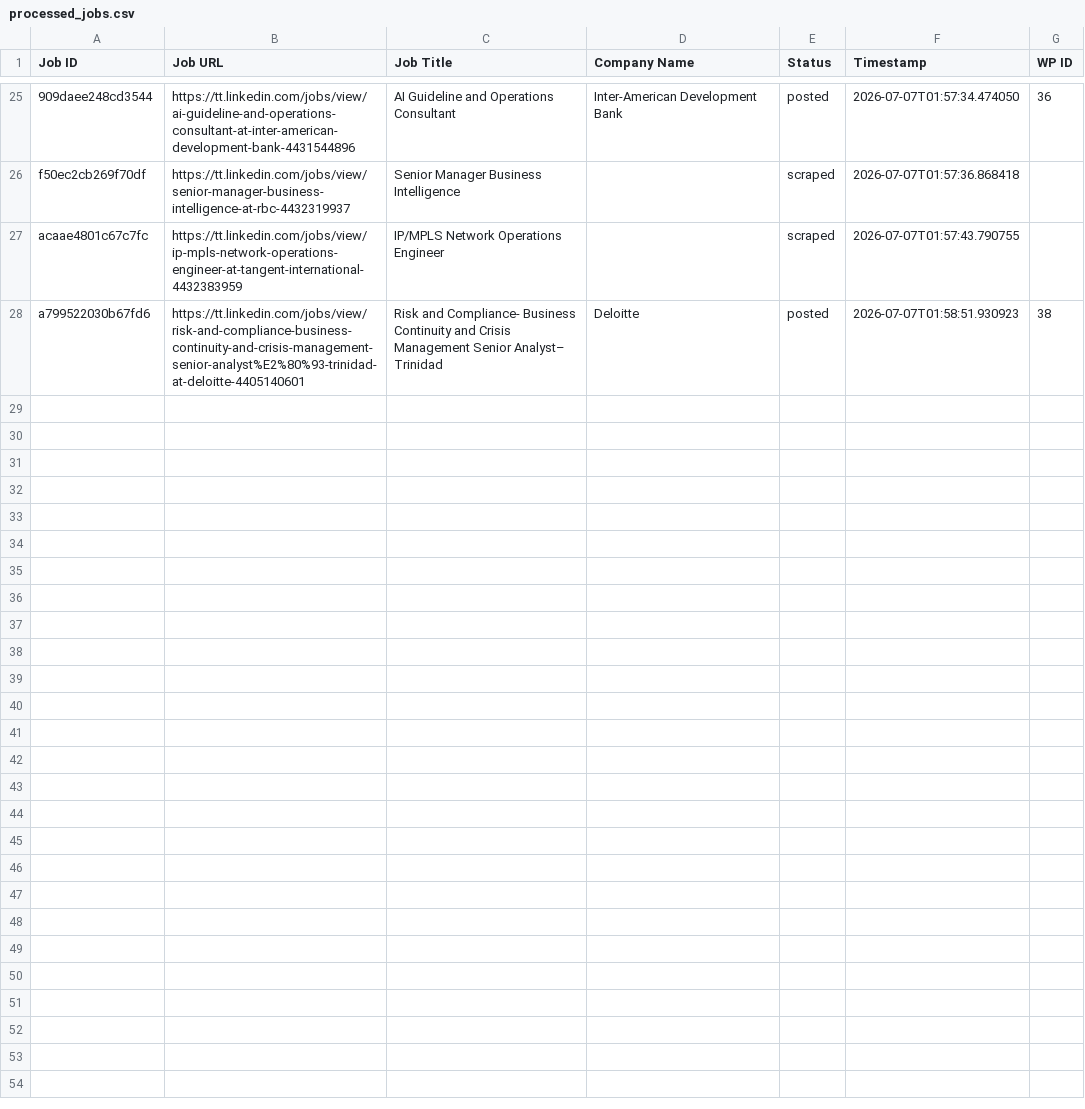
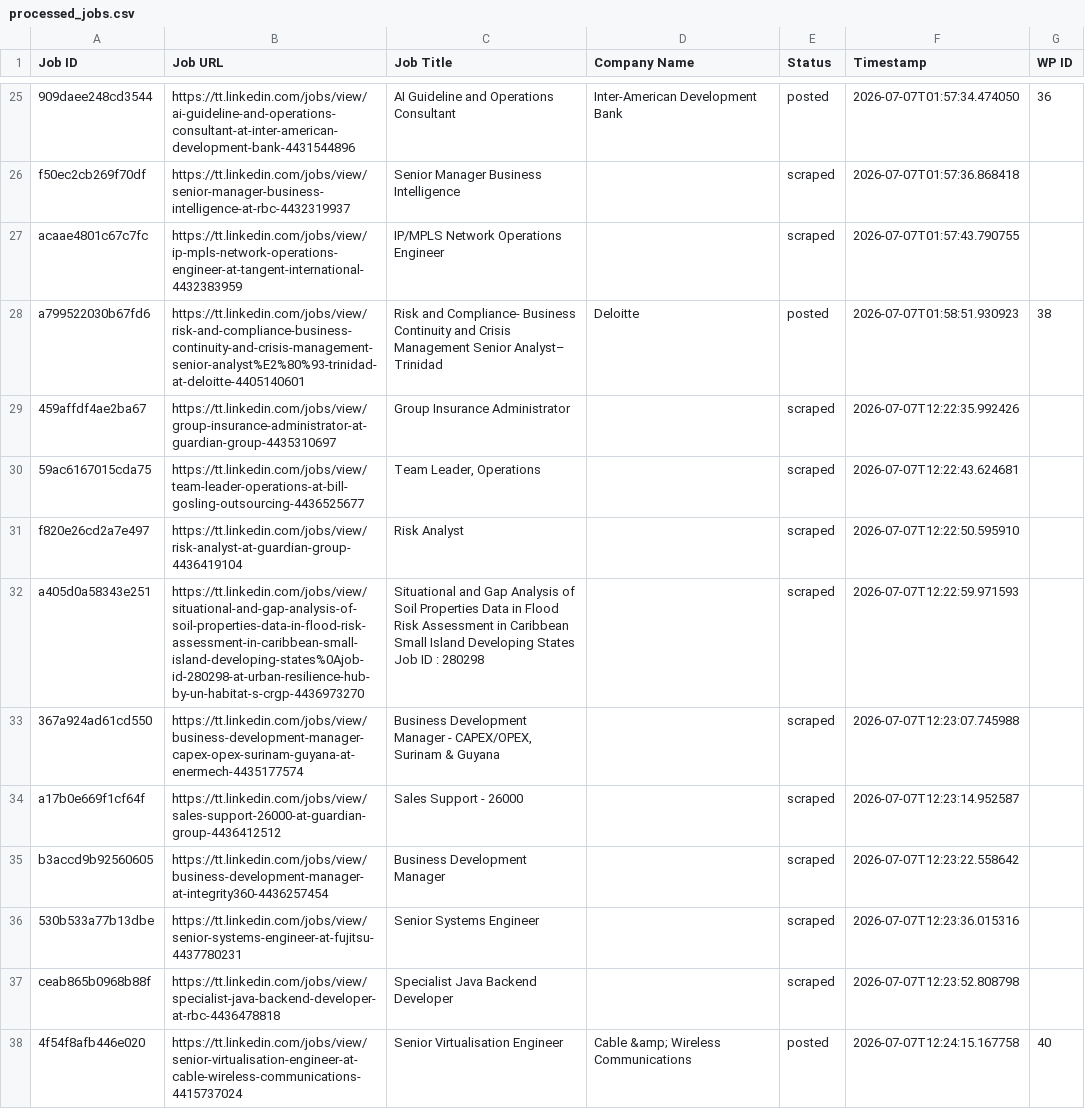
Before and after one commit to mimusdesign/tt, a CSV file: processed_jobs.csv, drawn as a sheet; only a part is shown, gaps mark what is left out.

```diff
--- a/processed_jobs.csv
+++ b/processed_jobs.csv
@@ -28 +28,12 @@ acaae4801c67c7fc,https://tt.linkedin.com/jobs/view/ip-mpls-network-operations-en
 a799522030b67fd6,https://tt.linkedin.com/jobs/view/risk-and-compliance-business-continuity-and-crisis-management-senior-analyst%E2%80%93-trinidad-at-deloitte-4405140601,Risk and Compliance- Business Continuity and Crisis Management Senior Analyst– Trinidad,Deloitte,posted,2026-07-07T01:58:51.930923,38
+459affdf4ae2ba67,https://tt.linkedin.com/jobs/view/group-insurance-administrator-at-guardian-group-4435310697,Group Insurance Administrator,,scraped,2026-07-07T12:22:35.992426,
+59ac6167015cda75,https://tt.linkedin.com/jobs/view/team-leader-operations-at-bill-gosling-outsourcing-4436525677,"Team Leader, Operations",,scraped,2026-07-07T12:22:43.624681,
+f820e26cd2a7e497,https://tt.linkedin.com/jobs/view/risk-analyst-at-guardian-group-4436419104,Risk Analyst,,scraped,2026-07-07T12:22:50.595910,
+a405d0a58343e251,https://tt.linkedin.com/jobs/view/situational-and-gap-analysis-of-soil-properties-data-in-flood-risk-assessment-in-caribbean-small-island-developing-states%0Ajob-id-280298-at-urban-resilience-hub-by-un-habitat-s-crgp-4436973270,"Situational and Gap Analysis of Soil Properties Data in Flood Risk Assessment in Caribbean Small Island Developing States
+Job ID : 280298",,scraped,2026-07-07T12:22:59.971593,
+367a924ad61cd550,https://tt.linkedin.com/jobs/view/business-development-manager-capex-opex-surinam-guyana-at-enermech-4435177574,"Business Development Manager - CAPEX/OPEX, Surinam & Guyana",,scraped,2026-07-07T12:23:07.745988,
+a17b0e669f1cf64f,https://tt.linkedin.com/jobs/view/sales-support-26000-at-guardian-group-4436412512,Sales Support - 26000,,scraped,2026-07-07T12:23:14.952587,
+b3accd9b92560605,https://tt.linkedin.com/jobs/view/business-development-manager-at-integrity360-4436257454,Business Development Manager,,scraped,2026-07-07T12:23:22.558642,
+530b533a77b13dbe,https://tt.linkedin.com/jobs/view/senior-systems-engineer-at-fujitsu-4437780231,Senior Systems Engineer,,scraped,2026-07-07T12:23:36.015316,
+ceab865b0968b88f,https://tt.linkedin.com/jobs/view/specialist-java-backend-developer-at-rbc-4436478818,Specialist Java Backend Developer,,scraped,2026-07-07T12:23:52.808798,
+4f54f8afb446e020,https://tt.linkedin.com/jobs/view/senior-virtualisation-engineer-at-cable-wireless-communications-4415737024,Senior Virtualisation Engineer,Cable &amp; Wireless Communications,posted,2026-07-07T12:24:15.167758,40
```
